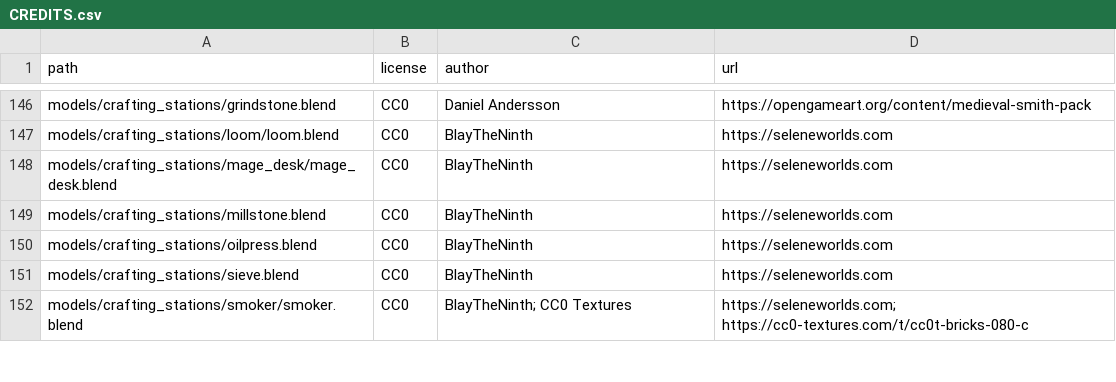
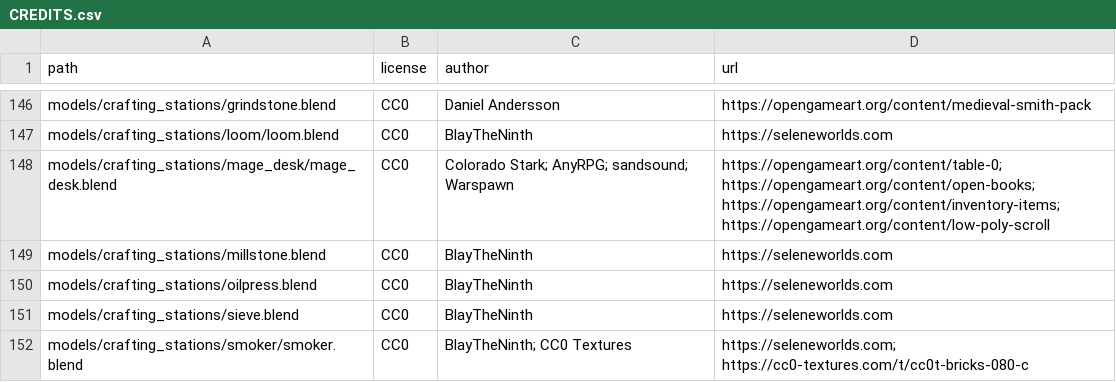
Before and after one commit to SeleneWorlds/Illarion-Gobaith-Assets, a CSV file: CREDITS.csv, drawn as a sheet; only a part is shown, gaps mark what is left out.

```diff
--- a/CREDITS.csv
+++ b/CREDITS.csv
@@ -147,3 +147,3 @@ models/crafting_stations/grindstone.blend,CC0,Daniel Andersson,https://opengamea
 models/crafting_stations/loom/loom.blend,CC0,BlayTheNinth,https://seleneworlds.com
-models/crafting_stations/mage_desk/mage_desk.blend,CC0,BlayTheNinth,https://seleneworlds.com
+models/crafting_stations/mage_desk/mage_desk.blend,CC0,Colorado Stark; AnyRPG; sandsound; Warspawn,https://opengameart.org/content/table-0; https://opengameart.org/content/open-books; https://opengameart.org/content/inventory-items; https://opengameart.org/content/low-poly-scroll
 models/crafting_stations/millstone.blend,CC0,BlayTheNinth,https://seleneworlds.com
```
Also changed, not shown: 5 other files.
